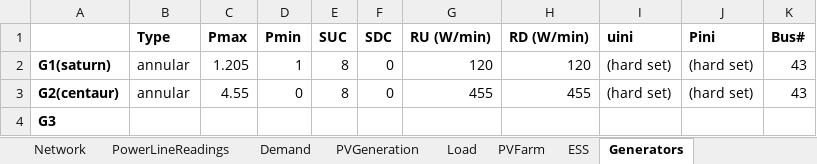
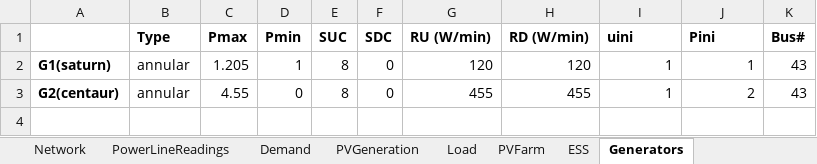
Before and after one commit to jonwos/economic-dispatch, an Excel workbook: InputData (3).xlsx, sheet Generators, drawn as a sheet; values as stored, in another font and other column widths than the file's, no borders; charts and pictures not drawn; the diff names each change by its address in the sheet, - before the commit and + after, or states it on an @@ line.

```diff
--- a/InputData (3).xlsx (sheet Generators)
+++ b/InputData (3).xlsx (sheet Generators)
-I2:I3 (uini): (hard set)
+I2:I3 (uini): 1
-J2 (Pini): (hard set)
+J2 (Pini): 1
-J3 (Pini): (hard set)
+J3 (Pini): 2
-row 4: G3
```
Also changed, not shown: sheet ESS, sheet PVFarm, charts or pictures.
